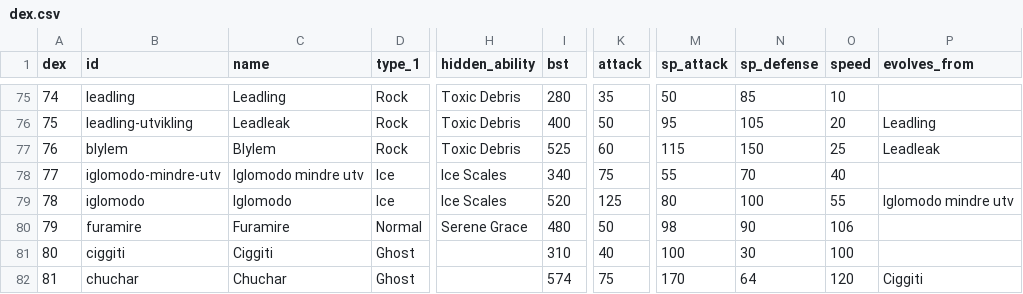
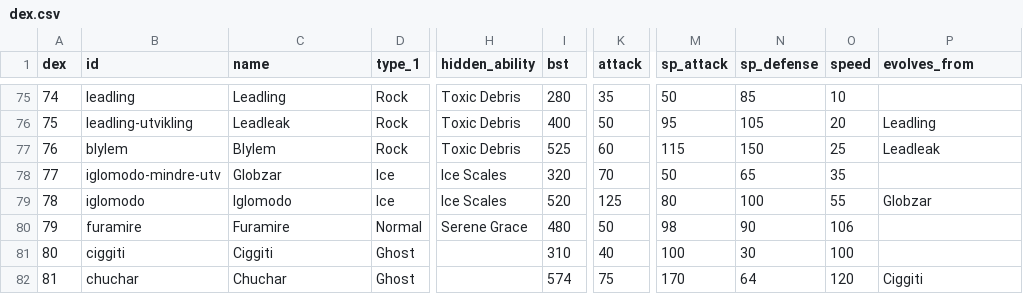
Before and after one commit to arvindfroi/sigma-dex, a CSV file: export/dex.csv, drawn as a sheet; only a part is shown, gaps mark what is left out; the diff names each change by its address in the sheet, - before the commit and + after, or states it on an @@ line.

```diff
--- a/export/dex.csv
+++ b/export/dex.csv
-C78 (name): Iglomodo mindre utv
+C78 (name): Globzar
-I78 (bst): 340
+I78 (bst): 320
-K78 (attack): 75
+K78 (attack): 70
-M78 (sp_attack): 55
+M78 (sp_attack): 50
-N78 (sp_defense): 70
+N78 (sp_defense): 65
-O78 (speed): 40
+O78 (speed): 35
-P79 (evolves_from): Iglomodo mindre utv
+P79 (evolves_from): Globzar
```
Also changed, not shown: export/sheet.csv, 17 other files.
